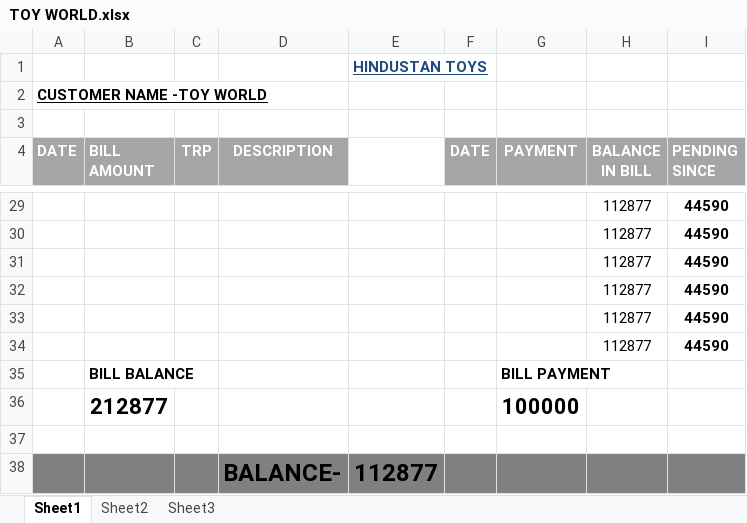
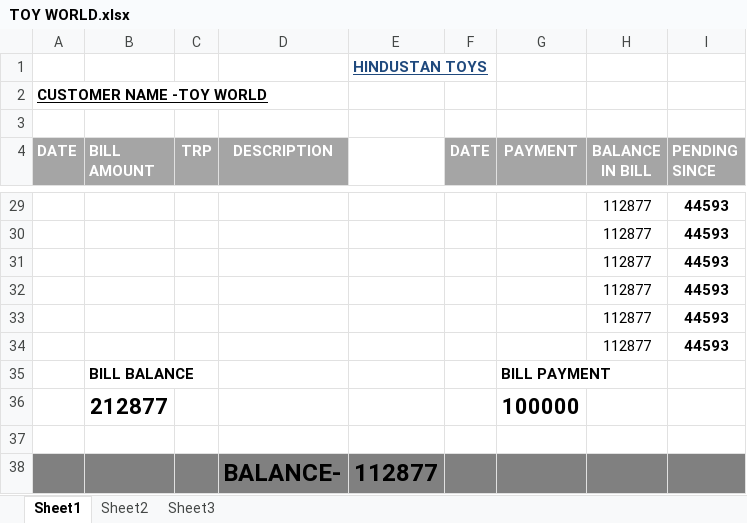
Before and after one commit to hunksammy/2084377289testbysam, an Excel workbook: IMPORTANT/TOY WORLD.xlsx, sheet Sheet1, drawn as a sheet; only a part is shown, gaps mark what is left out; values as stored, in another font and other column widths than the file's, no borders; conditional formats not drawn; the diff covers the shown part only; the diff names each change by its address in the sheet, - before the commit and + after, or states it on an @@ line.

```diff
--- a/IMPORTANT/TOY WORLD.xlsx (sheet Sheet1)
+++ b/IMPORTANT/TOY WORLD.xlsx (sheet Sheet1)
-I29:I34 (PENDING SINCE): 44590
+I29:I34 (PENDING SINCE): 44593
```
Also changed, not shown: 24 edited cells elsewhere in this sheet, 6 other files.
